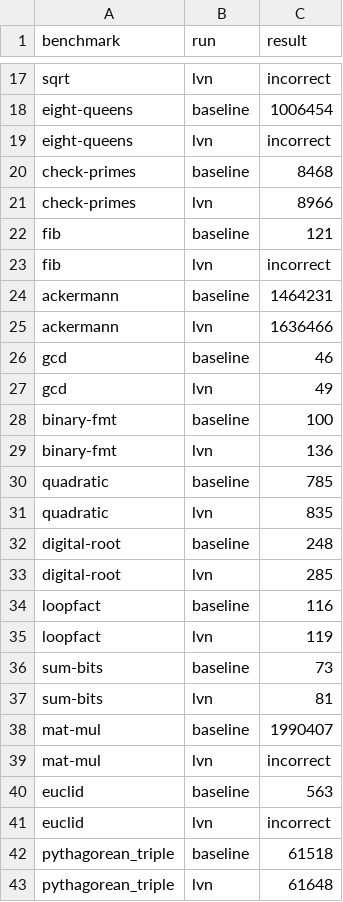
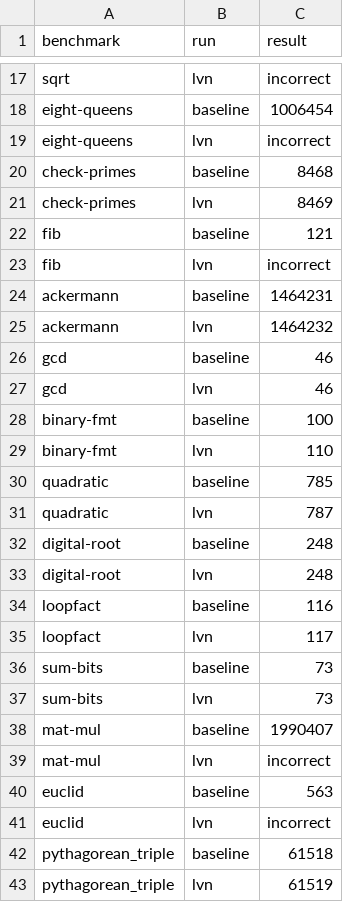
Before and after one commit to priyasrikumar/6120, a CSV file: out/lvn.csv, drawn as a sheet; only a part is shown, gaps mark what is left out; the diff covers the shown part only.

```diff
--- a/out/lvn.csv
+++ b/out/lvn.csv
@@ -20,3 +20,3 @@ eight-queens,lvn,incorrect
 check-primes,baseline,8468
-check-primes,lvn,8966
+check-primes,lvn,8469
 fib,baseline,121
@@ -24,15 +24,15 @@ fib,lvn,incorrect
 ackermann,baseline,1464231
-ackermann,lvn,1636466
+ackermann,lvn,1464232
 gcd,baseline,46
-gcd,lvn,49
+gcd,lvn,46
 binary-fmt,baseline,100
-binary-fmt,lvn,136
+binary-fmt,lvn,110
 quadratic,baseline,785
-quadratic,lvn,835
+quadratic,lvn,787
 digital-root,baseline,248
-digital-root,lvn,285
+digital-root,lvn,248
 loopfact,baseline,116
-loopfact,lvn,119
+loopfact,lvn,117
 sum-bits,baseline,73
-sum-bits,lvn,81
+sum-bits,lvn,73
 mat-mul,baseline,1990407
@@ -42,2 +42,2 @@ euclid,lvn,incorrect
 pythagorean_triple,baseline,61518
-pythagorean_triple,lvn,61648
+pythagorean_triple,lvn,61519
```
Also changed, not shown: 6 edited cells elsewhere in this file, out/dce.csv, 1 other file.
